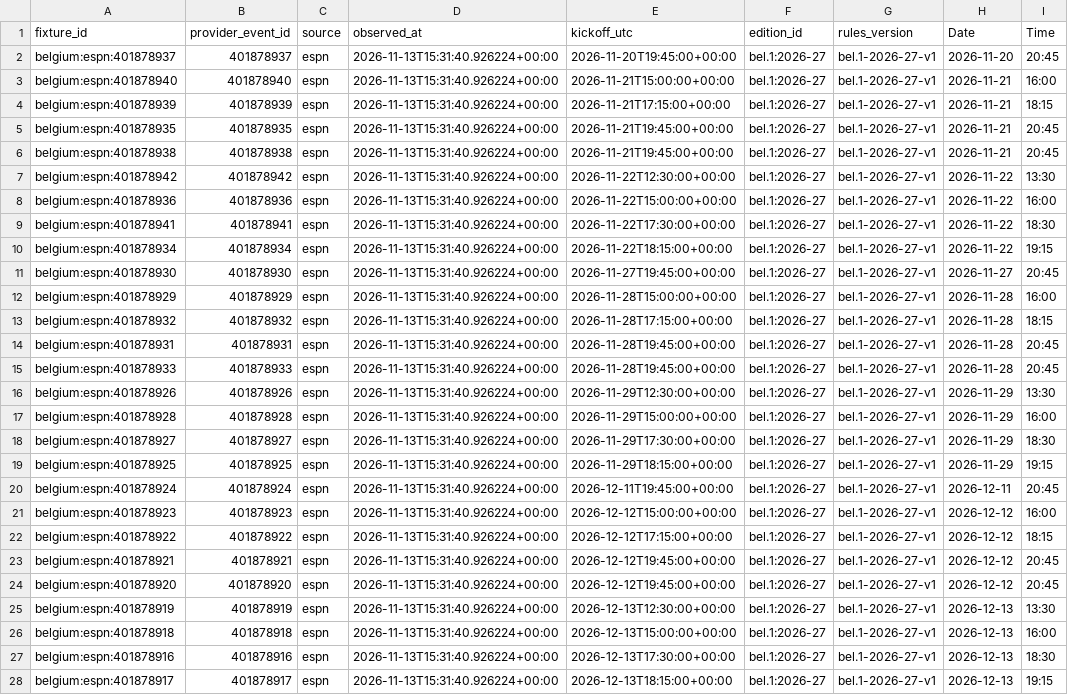
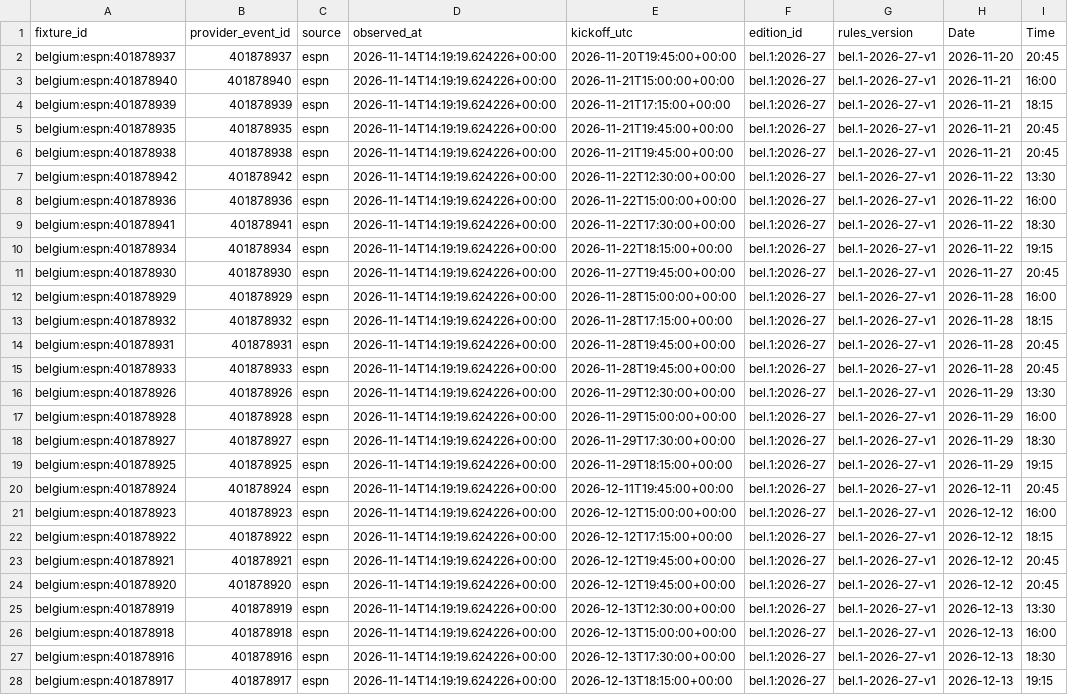
Before and after one commit to gmalbert/belgium-soccer, a CSV file: data_files/upcoming_fixtures.csv, drawn as a sheet; only a part is shown; the diff covers the shown part only; the diff names each change by its address in the sheet, - before the commit and + after, or states it on an @@ line.

```diff
--- a/data_files/upcoming_fixtures.csv
+++ b/data_files/upcoming_fixtures.csv
-D2:D28 (observed_at): 2026-11-13T15:31:40.926224+00:00
+D2:D28 (observed_at): 2026-11-14T14:19:19.624226+00:00
```
Also changed, not shown: 18 edited cells elsewhere in this file, data_files/poisson_metrics_history.csv, data_files/upcoming_predictions.csv, 9 other files.
